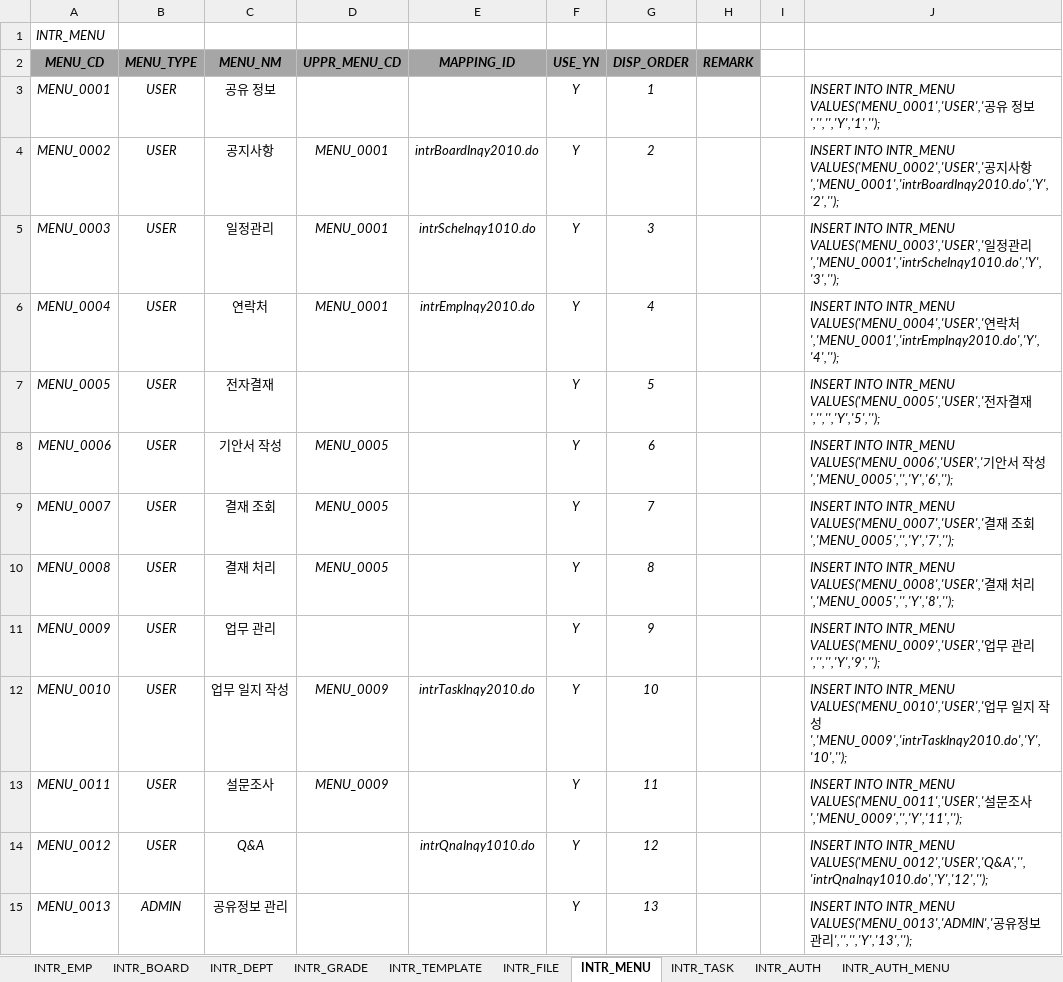
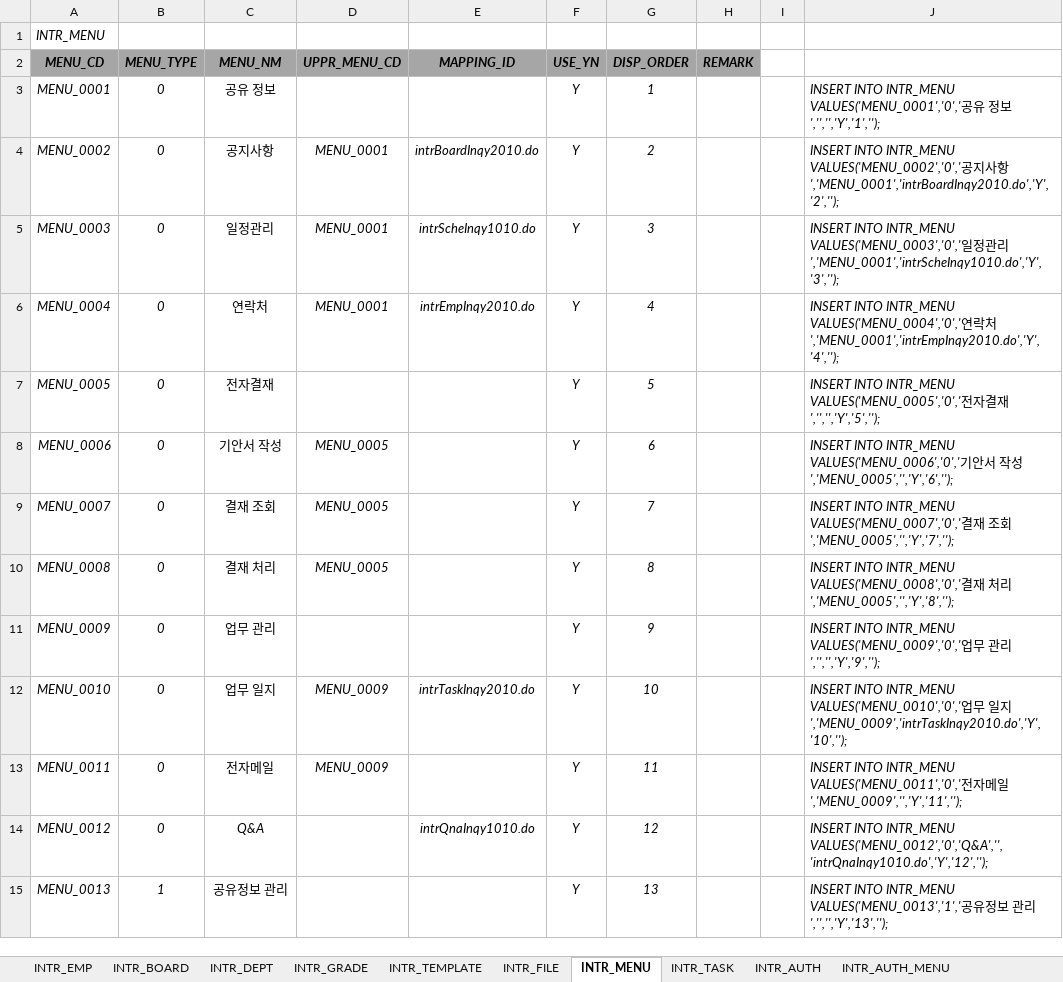
Before and after one commit to hikr90/hikr90, an Excel workbook: 02. 프로젝트/01. 인트라넷/01. 설계/인트라넷 기초데이터.xlsx, sheet INTR_MENU, drawn as a sheet; only a part is shown; values as stored, in another font and other column widths than the file's, no borders; the diff covers the shown part only; the diff names each change by its address in the sheet, - before the commit and + after, or states it on an @@ line.

```diff
--- a/02. 프로젝트/01. 인트라넷/01. 설계/인트라넷 기초데이터.xlsx (sheet INTR_MENU)
+++ b/02. 프로젝트/01. 인트라넷/01. 설계/인트라넷 기초데이터.xlsx (sheet INTR_MENU)
-B3:B14 (MENU_TYPE): USER
+B3:B14 (MENU_TYPE): 0
-J3: …INTO INTR_MENU VALUES('MENU_0001','USER','공유…
+J3: …INTO INTR_MENU VALUES('MENU_0001','0','공유…
-J4: …INTO INTR_MENU VALUES('MENU_0002','USER','공지…
+J4: …INTO INTR_MENU VALUES('MENU_0002','0','공지…
-J5: …INTO INTR_MENU VALUES('MENU_0003','USER','일정…
+J5: …INTO INTR_MENU VALUES('MENU_0003','0','일정…
-J6: …INTO INTR_MENU VALUES('MENU_0004','USER','연락…
+J6: …INTO INTR_MENU VALUES('MENU_0004','0','연락…
-J7: …INTO INTR_MENU VALUES('MENU_0005','USER','전자…
+J7: …INTO INTR_MENU VALUES('MENU_0005','0','전자…
-J8: …INTO INTR_MENU VALUES('MENU_0006','USER','기안…
+J8: …INTO INTR_MENU VALUES('MENU_0006','0','기안…
-J9: …INTO INTR_MENU VALUES('MENU_0007','USER','결재…
+J9: …INTO INTR_MENU VALUES('MENU_0007','0','결재…
-J10: …INTO INTR_MENU VALUES('MENU_0008','USER','결재…
+J10: …INTO INTR_MENU VALUES('MENU_0008','0','결재…
-J11: …INTO INTR_MENU VALUES('MENU_0009','USER','업무…
+J11: …INTO INTR_MENU VALUES('MENU_0009','0','업무…
-C12 (MENU_NM): 업무 일지 작성
+C12 (MENU_NM): 업무 일지
-J12: …INTO INTR_MENU VALUES('MENU_0010','USER','업무 일지 작성','MENU_0009','intrTaskInqy2010.do','Y','10','');
+J12: …INTO INTR_MENU VALUES('MENU_0010','0','업무 일지','MENU_0009','intrTaskInqy2010.do','Y','10','');
-C13 (MENU_NM): 설문조사
+C13 (MENU_NM): 전자메일
-J13: …INTO INTR_MENU VALUES('MENU_0011','USER','설문조사','MENU_0009','','Y','11','');
+J13: …INTO INTR_MENU VALUES('MENU_0011','0','전자메일','MENU_0009','','Y','11','');
-J14: …INTO INTR_MENU VALUES('MENU_0012','USER','Q&A','','intrQnaInqy1010.do','Y','12','');
+J14: …INTO INTR_MENU VALUES('MENU_0012','0','Q&A','','intrQnaInqy1010.do','Y','12','');
-B15 (MENU_TYPE): ADMIN
+B15 (MENU_TYPE): 1
-J15: …INTO INTR_MENU VALUES('MENU_0013','ADMIN','공유…
+J15: …INTO INTR_MENU VALUES('MENU_0013','1','공유…
```
Also changed, not shown: 1 removed row and 29 edited cells elsewhere in this sheet, 21 other files.
